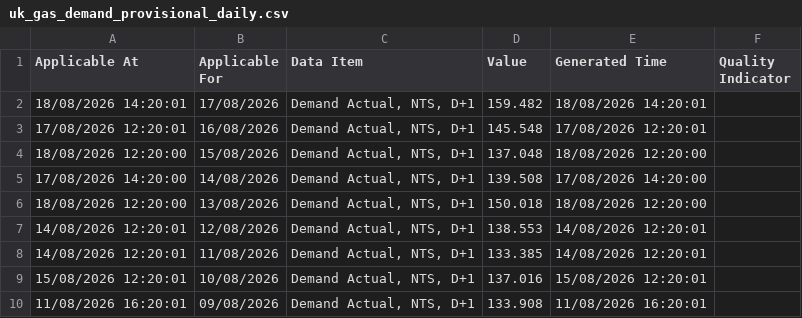
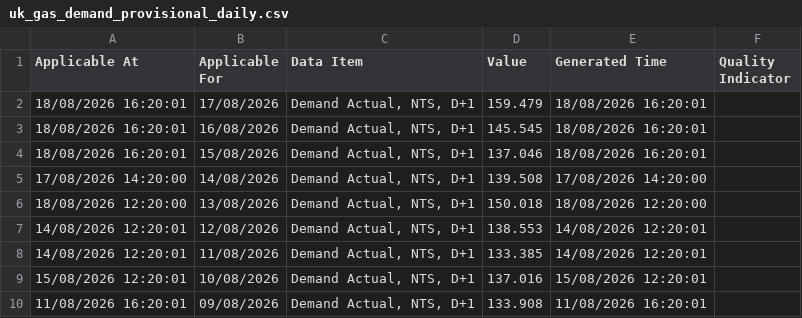
Before and after one commit to xdityx/xoserve-uk-gas-demand-forecasting, a CSV file: data/raw/uk_gas_demand_provisional_daily.csv, drawn as a sheet; only a part is shown.

```diff
--- a/data/raw/uk_gas_demand_provisional_daily.csv
+++ b/data/raw/uk_gas_demand_provisional_daily.csv
@@ -1,5 +1,5 @@
 Applicable At,Applicable For,Data Item,Value,Generated Time,Quality Indicator
-18/08/2026 14:20:01,17/08/2026,"Demand Actual, NTS, D+1",159.482,18/08/2026 14:20:01,
-17/08/2026 12:20:01,16/08/2026,"Demand Actual, NTS, D+1",145.548,17/08/2026 12:20:01,
-18/08/2026 12:20:00,15/08/2026,"Demand Actual, NTS, D+1",137.048,18/08/2026 12:20:00,
+18/08/2026 16:20:01,17/08/2026,"Demand Actual, NTS, D+1",159.479,18/08/2026 16:20:01,
+18/08/2026 16:20:01,16/08/2026,"Demand Actual, NTS, D+1",145.545,18/08/2026 16:20:01,
+18/08/2026 16:20:01,15/08/2026,"Demand Actual, NTS, D+1",137.046,18/08/2026 16:20:01,
 17/08/2026 14:20:00,14/08/2026,"Demand Actual, NTS, D+1",139.508,17/08/2026 14:20:00,
```
